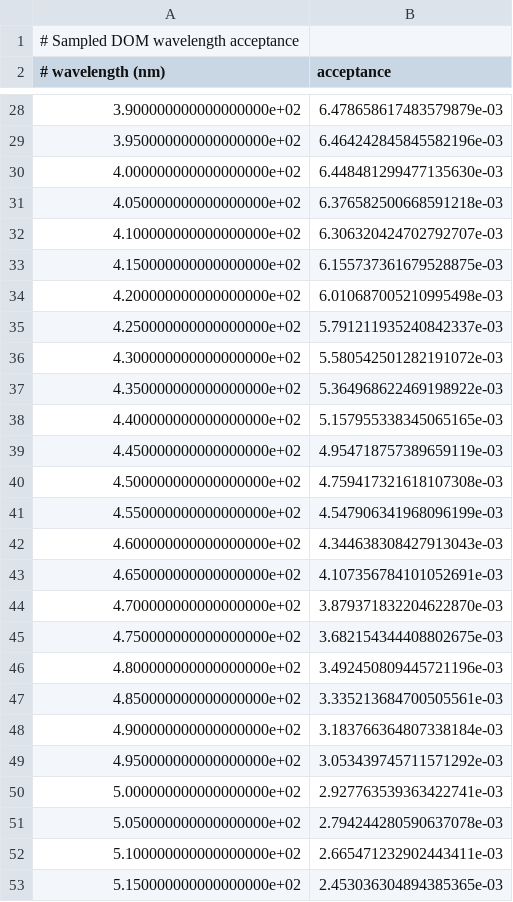
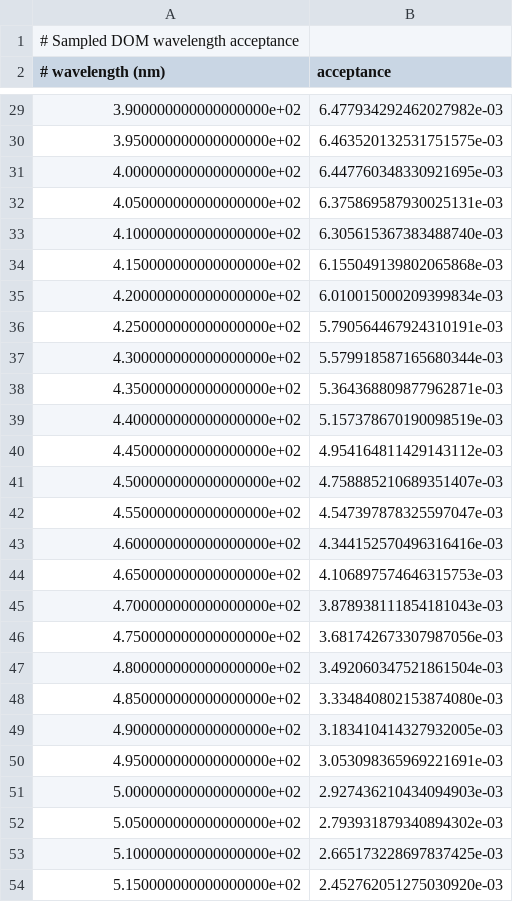
Before and after one commit to icecube/retro, a CSV file: data/sampled_dom_wavelength_acceptance.csv, drawn as a sheet; only a part is shown, gaps mark what is left out; the diff covers the shown part only.

```diff
--- a/data/sampled_dom_wavelength_acceptance.csv
+++ b/data/sampled_dom_wavelength_acceptance.csv
@@ -28,26 +29,26 @@
-3.900000000000000000e+02,6.478658617483579879e-03
-3.950000000000000000e+02,6.464242845845582196e-03
-4.000000000000000000e+02,6.448481299477135630e-03
-4.050000000000000000e+02,6.376582500668591218e-03
-4.100000000000000000e+02,6.306320424702792707e-03
-4.150000000000000000e+02,6.155737361679528875e-03
-4.200000000000000000e+02,6.010687005210995498e-03
-4.250000000000000000e+02,5.791211935240842337e-03
-4.300000000000000000e+02,5.580542501282191072e-03
-4.350000000000000000e+02,5.364968622469198922e-03
-4.400000000000000000e+02,5.157955338345065165e-03
-4.450000000000000000e+02,4.954718757389659119e-03
-4.500000000000000000e+02,4.759417321618107308e-03
-4.550000000000000000e+02,4.547906341968096199e-03
-4.600000000000000000e+02,4.344638308427913043e-03
-4.650000000000000000e+02,4.107356784101052691e-03
-4.700000000000000000e+02,3.879371832204622870e-03
-4.750000000000000000e+02,3.682154344408802675e-03
-4.800000000000000000e+02,3.492450809445721196e-03
-4.850000000000000000e+02,3.335213684700505561e-03
-4.900000000000000000e+02,3.183766364807338184e-03
-4.950000000000000000e+02,3.053439745711571292e-03
-5.000000000000000000e+02,2.927763539363422741e-03
-5.050000000000000000e+02,2.794244280590637078e-03
-5.100000000000000000e+02,2.665471232902443411e-03
-5.150000000000000000e+02,2.453036304894385365e-03
+3.900000000000000000e+02,6.477934292462027982e-03
+3.950000000000000000e+02,6.463520132531751575e-03
+4.000000000000000000e+02,6.447760348330921695e-03
+4.050000000000000000e+02,6.375869587930025131e-03
+4.100000000000000000e+02,6.305615367383488740e-03
+4.150000000000000000e+02,6.155049139802065868e-03
+4.200000000000000000e+02,6.010015000209399834e-03
+4.250000000000000000e+02,5.790564467924310191e-03
+4.300000000000000000e+02,5.579918587165680344e-03
+4.350000000000000000e+02,5.364368809877962871e-03
+4.400000000000000000e+02,5.157378670190098519e-03
+4.450000000000000000e+02,4.954164811429143112e-03
+4.500000000000000000e+02,4.758885210689351407e-03
+4.550000000000000000e+02,4.547397878325597047e-03
+4.600000000000000000e+02,4.344152570496316416e-03
+4.650000000000000000e+02,4.106897574646315753e-03
+4.700000000000000000e+02,3.878938111854181043e-03
+4.750000000000000000e+02,3.681742673307987056e-03
+4.800000000000000000e+02,3.492060347521861504e-03
+4.850000000000000000e+02,3.334840802153874080e-03
+4.900000000000000000e+02,3.183410414327932005e-03
+4.950000000000000000e+02,3.053098365969221691e-03
+5.000000000000000000e+02,2.927436210434094903e-03
+5.050000000000000000e+02,2.793931879340894302e-03
+5.100000000000000000e+02,2.665173228697837425e-03
+5.150000000000000000e+02,2.452762051275030920e-03
```
Also changed, not shown: 2 added rows and 57 edited cells elsewhere in this file, 8 other files.
